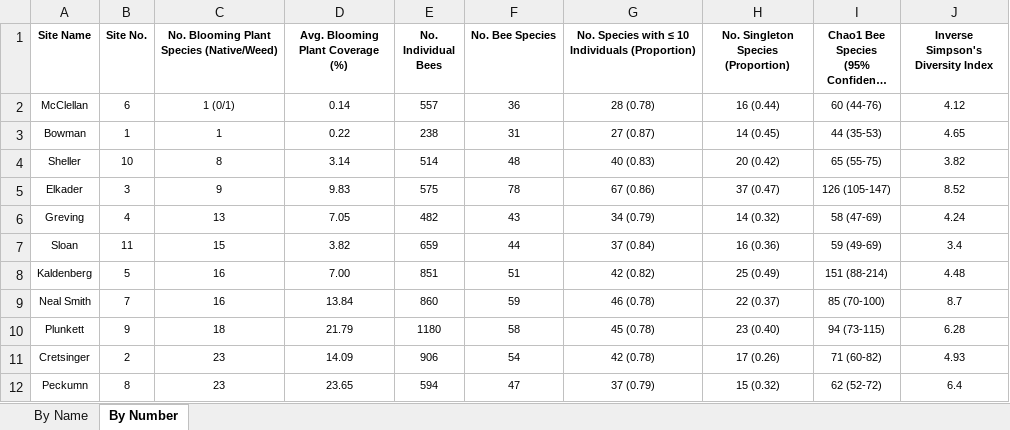
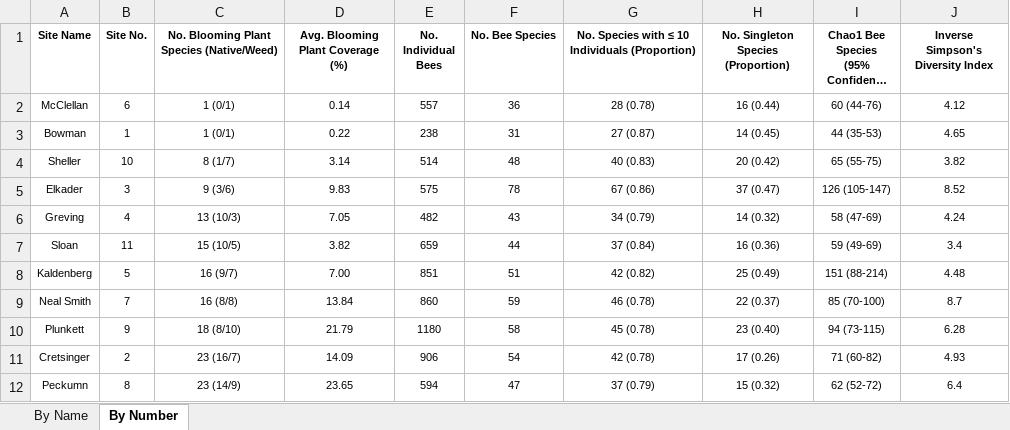
Before and after one commit to morganmackert/mmackert, an Excel workbook: Graphs/RichnessEstimates/Bee Numbers by Site (123).xlsx, sheet By Number, drawn as a sheet; long unchanged cells end in …; values as stored, in another font and other column widths than the file's, no borders; the diff names each change by its address in the sheet, - before the commit and + after, or states it on an @@ line.

```diff
--- a/Graphs/RichnessEstimates/Bee Numbers by Site (123).xlsx (sheet By Number)
+++ b/Graphs/RichnessEstimates/Bee Numbers by Site (123).xlsx (sheet By Number)
-C3: 1
+C3: 1 (0/1)
-C4: 8
+C4: 8 (1/7)
-C5: 9
+C5: 9 (3/6)
-C6: 13
+C6: 13 (10/3)
-C7: 15
+C7: 15 (10/5)
-C8: 16
+C8: 16 (9/7)
-C9: 16
+C9: 16 (8/8)
-C10: 18
+C10: 18 (8/10)
-C11: 23
+C11: 23 (16/7)
-C12: 23
+C12: 23 (14/9)
```
Also changed, not shown: 9 other files.
